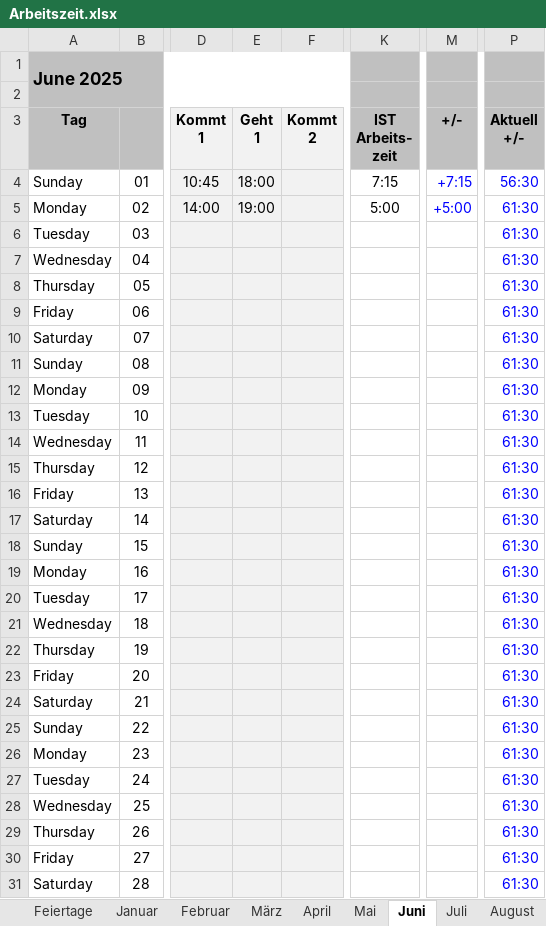
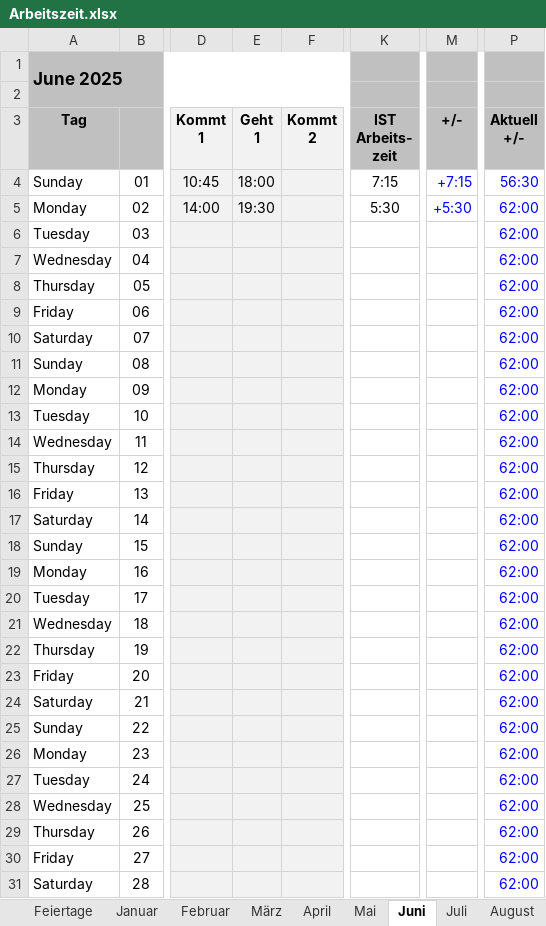
Before and after one commit to p0017/Molecular-Test-Time-Adaptation, an Excel workbook: Arbeitszeit.xlsx, sheet Juni, drawn as a sheet; only a part is shown, gaps mark what is left out; values as stored, in another font and other column widths than the file's, no borders; conditional formats not drawn; the diff covers the shown part only; the diff names each change by its address in the sheet, - before the commit and + after, or states it on an @@ line.

```diff
--- a/Arbeitszeit.xlsx (sheet Juni)
+++ b/Arbeitszeit.xlsx (sheet Juni)
-E5: 19:00
+E5: 19:30
-K5: 5:00
+K5: 5:30
-M5: +5:00
+M5: +5:30
-P5:P31: 61:30
+P5:P31: 62:00
```
Also changed, not shown: 2 edited cells elsewhere in this sheet, sheet Jahresübersicht, 4 other files.
